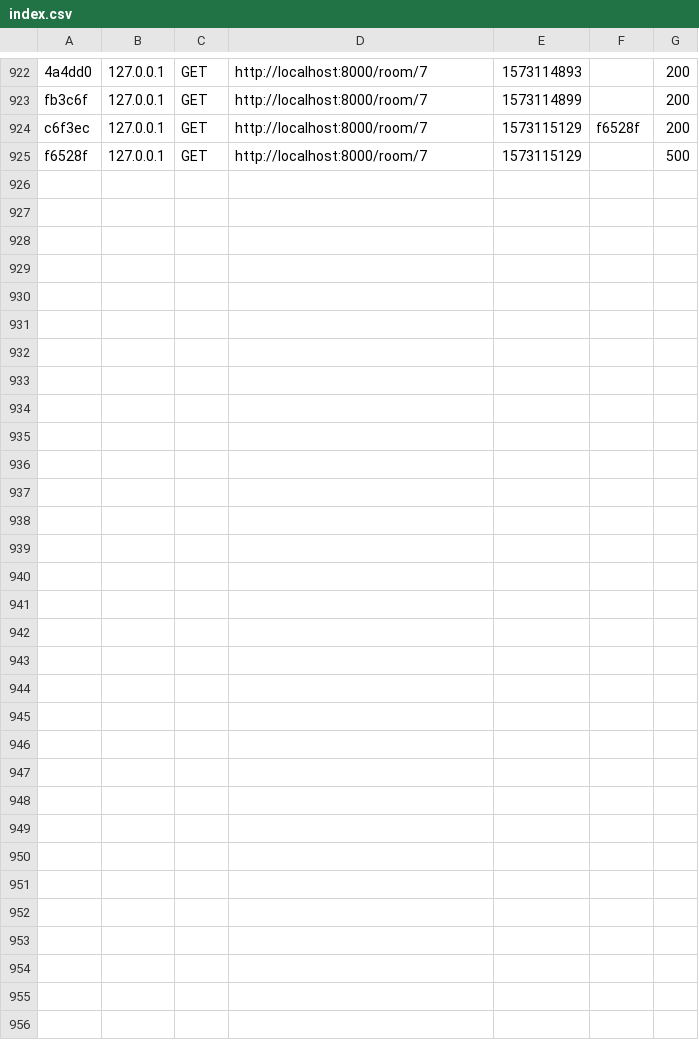
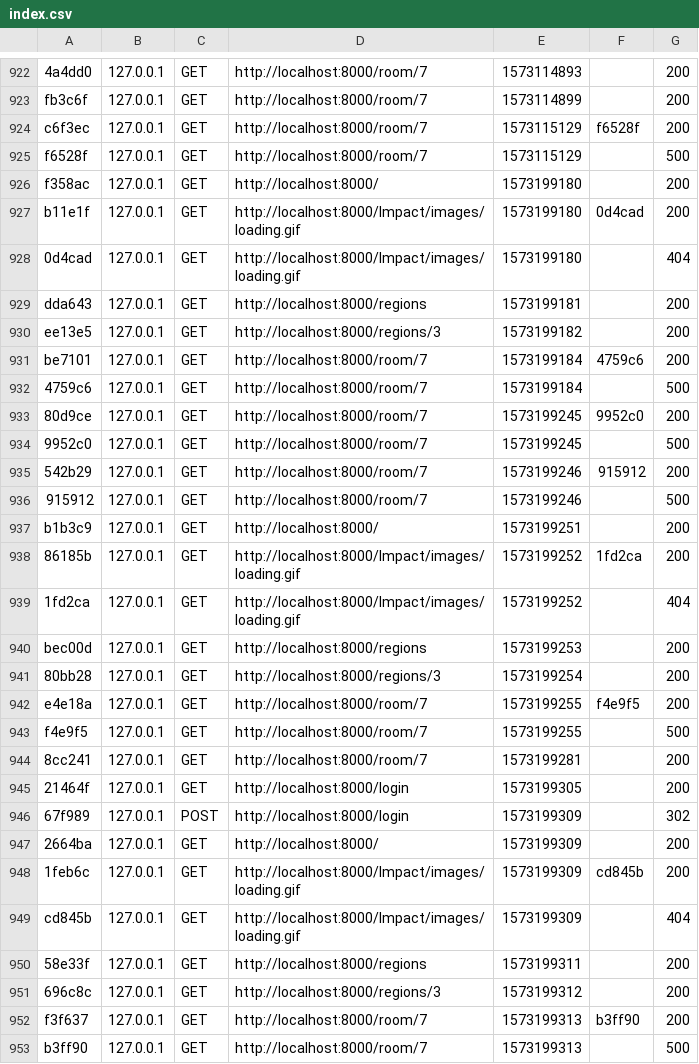
Before and after one commit to alexis51151/CouetteEtCafe, a CSV file: var/cache/dev/profiler/index.csv, drawn as a sheet; only a part is shown, gaps mark what is left out.

```diff
--- a/var/cache/dev/profiler/index.csv
+++ b/var/cache/dev/profiler/index.csv
@@ -925 +925,29 @@ c6f3ec,127.0.0.1,GET,http://localhost:8000/room/7,1573115129,f6528f,200
 f6528f,127.0.0.1,GET,http://localhost:8000/room/7,1573115129,,500
+f358ac,127.0.0.1,GET,http://localhost:8000/,1573199180,,200
+b11e1f,127.0.0.1,GET,http://localhost:8000/Impact/images/loading.gif,1573199180,0d4cad,200
+0d4cad,127.0.0.1,GET,http://localhost:8000/Impact/images/loading.gif,1573199180,,404
+dda643,127.0.0.1,GET,http://localhost:8000/regions,1573199181,,200
+ee13e5,127.0.0.1,GET,http://localhost:8000/regions/3,1573199182,,200
+be7101,127.0.0.1,GET,http://localhost:8000/room/7,1573199184,4759c6,200
+4759c6,127.0.0.1,GET,http://localhost:8000/room/7,1573199184,,500
+80d9ce,127.0.0.1,GET,http://localhost:8000/room/7,1573199245,9952c0,200
+9952c0,127.0.0.1,GET,http://localhost:8000/room/7,1573199245,,500
+542b29,127.0.0.1,GET,http://localhost:8000/room/7,1573199246,915912,200
+915912,127.0.0.1,GET,http://localhost:8000/room/7,1573199246,,500
+b1b3c9,127.0.0.1,GET,http://localhost:8000/,1573199251,,200
+86185b,127.0.0.1,GET,http://localhost:8000/Impact/images/loading.gif,1573199252,1fd2ca,200
+1fd2ca,127.0.0.1,GET,http://localhost:8000/Impact/images/loading.gif,1573199252,,404
+bec00d,127.0.0.1,GET,http://localhost:8000/regions,1573199253,,200
+80bb28,127.0.0.1,GET,http://localhost:8000/regions/3,1573199254,,200
+e4e18a,127.0.0.1,GET,http://localhost:8000/room/7,1573199255,f4e9f5,200
+f4e9f5,127.0.0.1,GET,http://localhost:8000/room/7,1573199255,,500
+8cc241,127.0.0.1,GET,http://localhost:8000/room/7,1573199281,,200
+21464f,127.0.0.1,GET,http://localhost:8000/login,1573199305,,200
+67f989,127.0.0.1,POST,http://localhost:8000/login,1573199309,,302
+2664ba,127.0.0.1,GET,http://localhost:8000/,1573199309,,200
+1feb6c,127.0.0.1,GET,http://localhost:8000/Impact/images/loading.gif,1573199309,cd845b,200
+cd845b,127.0.0.1,GET,http://localhost:8000/Impact/images/loading.gif,1573199309,,404
+58e33f,127.0.0.1,GET,http://localhost:8000/regions,1573199311,,200
+696c8c,127.0.0.1,GET,http://localhost:8000/regions/3,1573199312,,200
+f3f637,127.0.0.1,GET,http://localhost:8000/room/7,1573199313,b3ff90,200
+b3ff90,127.0.0.1,GET,http://localhost:8000/room/7,1573199313,,500
```
Also changed, not shown: 38 other files.
